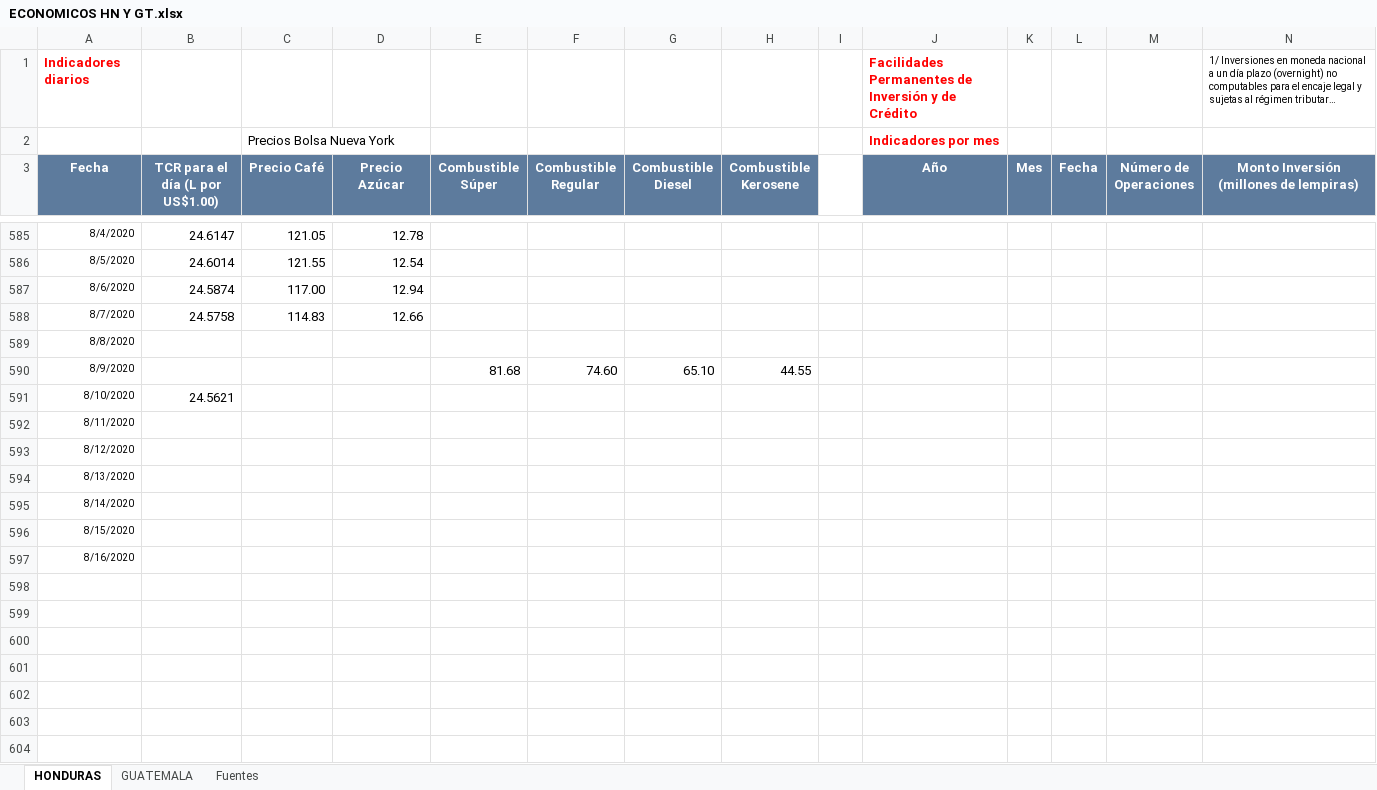
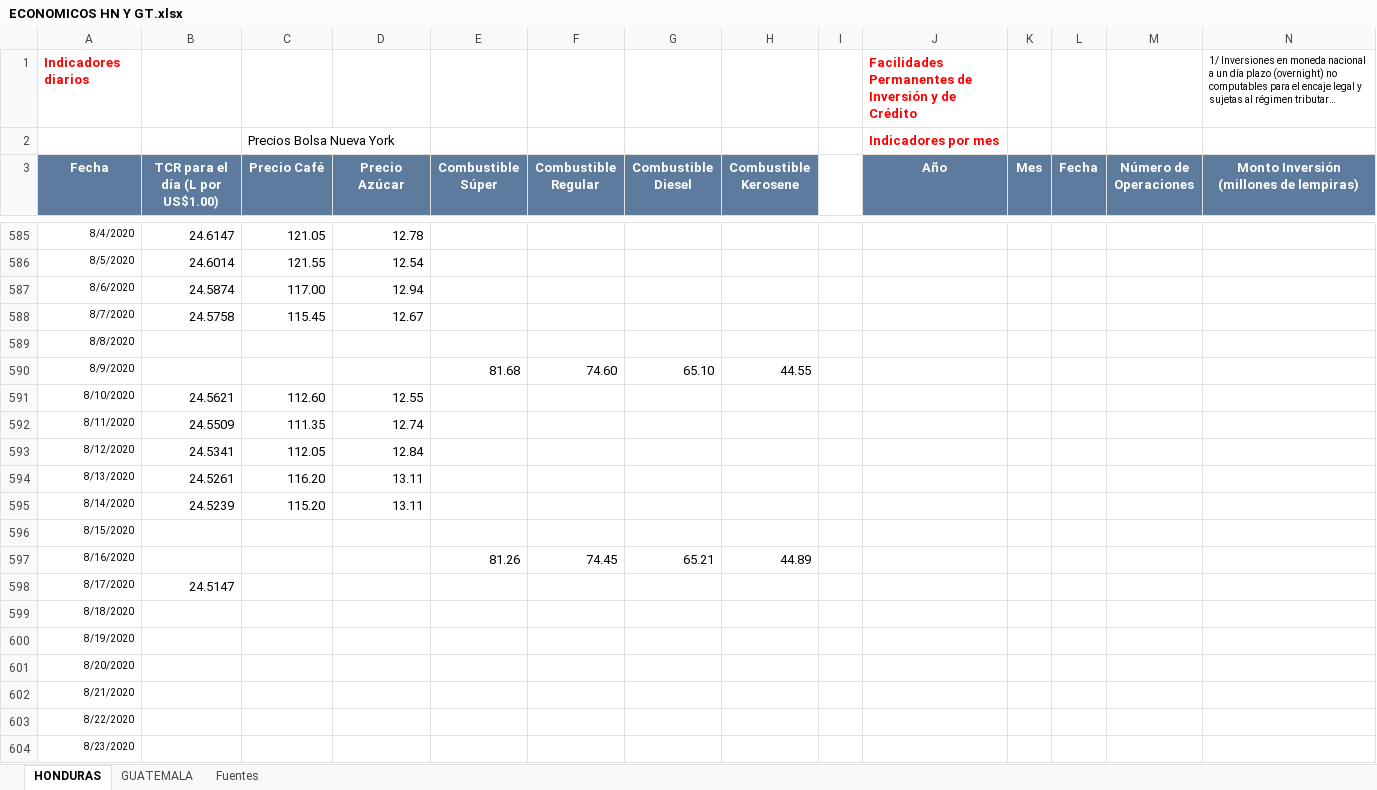
Before and after one commit to Sud-Austral/Datos_Guatemala, an Excel workbook: datacovidgt/ECONOMICOS HN Y GT.xlsx, sheet HONDURAS, drawn as a sheet; only a part is shown, gaps mark what is left out; long unchanged cells end in …; values as stored, in another font and other column widths than the file's, no borders; table styles not drawn; rows hold the shown columns only; the diff names each change by its address in the sheet, - before the commit and + after, or states it on an @@ line.

```diff
--- a/datacovidgt/ECONOMICOS HN Y GT.xlsx (sheet HONDURAS)
+++ b/datacovidgt/ECONOMICOS HN Y GT.xlsx (sheet HONDURAS)
-C588 (Precio Café): 114.83
+C588 (Precio Café): 115.45
-D588 (Precio Azúcar): 12.66
+D588 (Precio Azúcar): 12.67
-C591 (Precio Café): (empty)
+C591 (Precio Café): 112.60
-D591 (Precio Azúcar): (empty)
+D591 (Precio Azúcar): 12.55
-B592 (TCR para el día (L por US$1.00)): (empty)
+B592 (TCR para el día (L por US$1.00)): 24.5509
-C592 (Precio Café): (empty)
+C592 (Precio Café): 111.35
-D592 (Precio Azúcar): (empty)
+D592 (Precio Azúcar): 12.74
-B593 (TCR para el día (L por US$1.00)): (empty)
+B593 (TCR para el día (L por US$1.00)): 24.5341
-C593 (Precio Café): (empty)
+C593 (Precio Café): 112.05
-D593 (Precio Azúcar): (empty)
+D593 (Precio Azúcar): 12.84
-B594 (TCR para el día (L por US$1.00)): (empty)
+B594 (TCR para el día (L por US$1.00)): 24.5261
-C594 (Precio Café): (empty)
+C594 (Precio Café): 116.20
-D594:D595 (Precio Azúcar): (empty)
+D594:D595 (Precio Azúcar): 13.11
-B595 (TCR para el día (L por US$1.00)): (empty)
+B595 (TCR para el día (L por US$1.00)): 24.5239
-C595 (Precio Café): (empty)
+C595 (Precio Café): 115.20
-E597 (Combustible Súper): (empty)
+E597 (Combustible Súper): 81.26
-F597 (Combustible Regular): (empty)
+F597 (Combustible Regular): 74.45
-G597 (Combustible Diesel): (empty)
+G597 (Combustible Diesel): 65.21
-H597 (Combustible Kerosene): (empty)
+H597 (Combustible Kerosene): 44.89
+row 598: 8/17/2020 | 24.5147
+row 599: 8/18/2020
+row 600: 8/19/2020
+row 601: 8/20/2020
+row 602: 8/21/2020
+row 603: 8/22/2020
+row 604: 8/23/2020
```
Also changed, not shown: sheet GUATEMALA, 2 other files.
